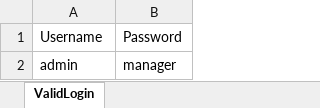
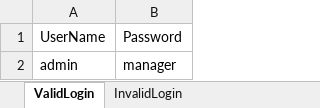
Before and after one commit to PAVANKP16/actitime, an Excel workbook: data/input.xlsx, sheet ValidLogin, drawn as a sheet; values as stored, in another font and other column widths than the file's, no borders; the diff names each change by its address in the sheet, - before the commit and + after, or states it on an @@ line.

Commit message:
Changes: 1. input.xlsx : added credentials in sheet invalidLogin 2. Added InvalidLogin.java

```diff
--- a/data/input.xlsx (sheet ValidLogin)
+++ b/data/input.xlsx (sheet ValidLogin)
+sheet tab: InvalidLogin
-A1: Username
+A1: UserName
```
Also changed, not shown: 1 other file.
